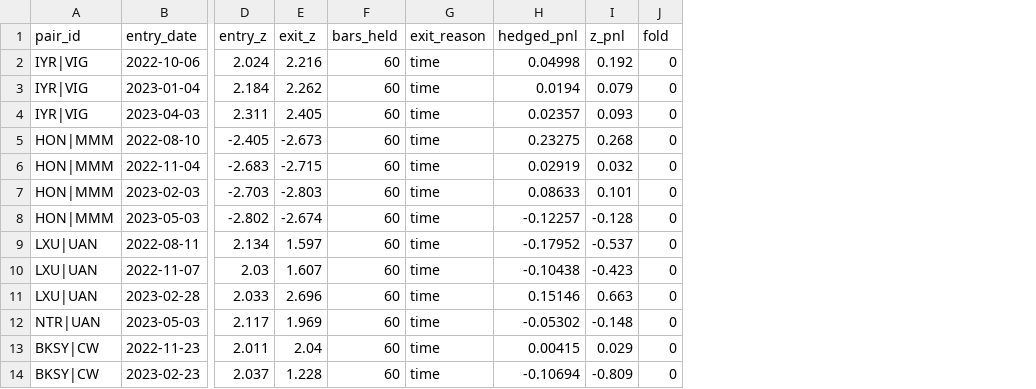
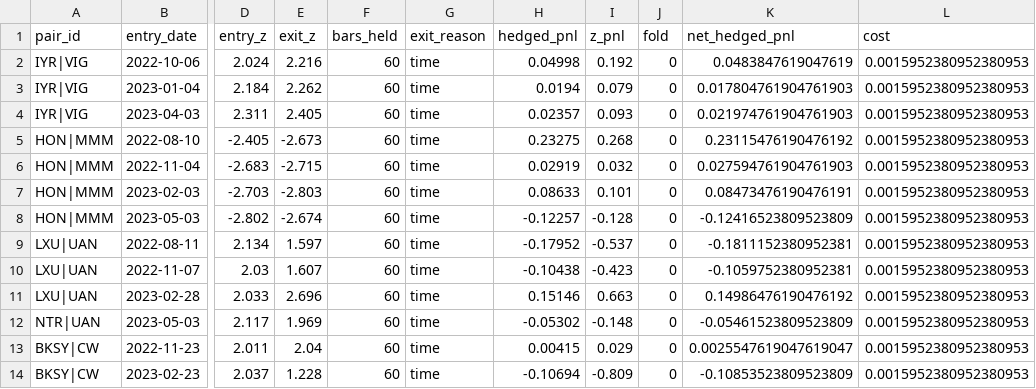
Before and after one commit to derekm/stock_monitor, a CSV file: pair_engine_trades.csv, drawn as a sheet; only a part is shown, gaps mark what is left out; the diff names each change by its address in the sheet, - before the commit and + after, or states it on an @@ line.

Commit message:
recommendations: signal aggregator, cost model, real fundamentals history, adj_close migration
Signal aggregator (signal_aggregator.py):
- Combines preferred/peer/cross/pair/earnings families into one composite
- OOS IC-derived weights: IC measured at cutoff-21d (no future leak),
  negative-IC families get zero weight
- Live result: peer IC +0.18 (79% wt), cross +0.05 (22%), preferred -0.03,
  earnings -0.33 (both zeroed) — honest finding that earnings catalyst score
  as-built does not predict 21d returns

Cost model (cost_model.py):
- 10bps round trip + 25bps annualized short borrow
- Threaded into cross_section (per-day turnover) and pair_engine (per-trade;
  stats now on net_hedged_pnl). Pair win rate 0.667 gross -> 0.569 net.

Real fundamentals history (update_fundamentals.py fetch-history):
- Real quarterly statements (income + balance) from yfinance per ticker
- ROE (TTM NI/equity), ROIC (TTM NOPAT/invested), D/E, EV/EBITDA, P/B,
  MktCap/Assets computed as-of quarter-end; mktcap = adj_close x shares
- source=yfinance_history displaces synthetic fundamentals_history_backfill
  rows for same tickers; 732 rows for 124 tickers (ETFs skipped)
- NOPAT uses 25% tax proxy; yfinance depth ~5-8 quarters (EDGAR = deeper)

adj_close migration (correctness):
- momentum_analytics, rolling_window_analysis, risk_enrich now read
  split/dividend-adjusted prices instead of raw close

Integration: aggregate job in run_daily_automation (21 jobs), 2 new
dashboard tables (186 resources), SCHEMAS aggregate family + catalog rows,
3 new docs.

```diff
--- a/pair_engine_trades.csv
+++ b/pair_engine_trades.csv
+column K (net_hedged_pnl), rows 2-14: 0.0483847619047619 | 0.017804761904761903 | 0.021974761904761903 | 0.23115476190476192 | 0.027594761904761903 | 0.08473476190476191 | -0.12416523809523809 | -0.1811152380952381 | -0.1059752380952381 | 0.14986476190476192 | -0.05461523809523809 | 0.0025547619047619047 | -0.10853523809523809
+column L (cost), rows 2-14: all 0.0015952380952380953
```
Also changed, not shown: cross_section_rankings.csv, cross_section_stats.csv, 25 other files.
